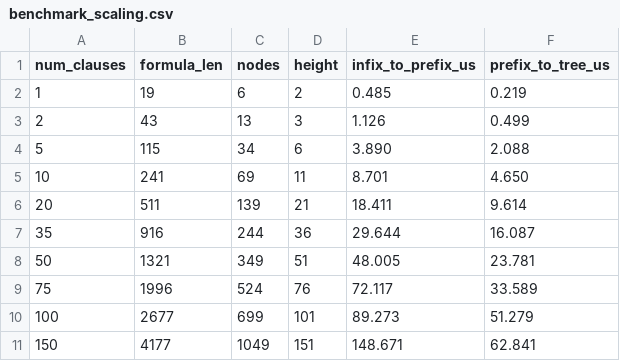
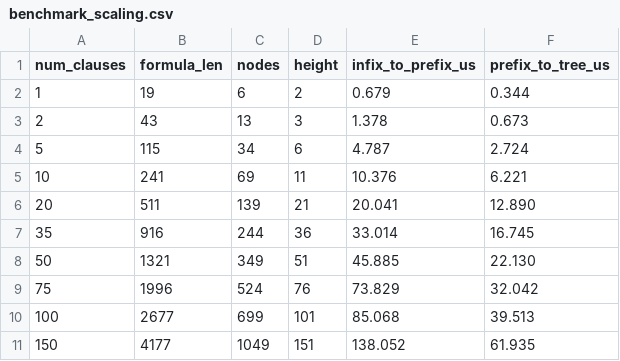
Before and after one commit to AKarmakar-codes/Logic-Assignment-26-27, a CSV file: Part-A/analysis/data/benchmark_scaling.csv, drawn as a sheet.

```diff
--- a/Part-A/analysis/data/benchmark_scaling.csv
+++ b/Part-A/analysis/data/benchmark_scaling.csv
@@ -1,11 +1,11 @@
 num_clauses,formula_len,nodes,height,infix_to_prefix_us,prefix_to_tree_us
-1,19,6,2,0.485,0.219
-2,43,13,3,1.126,0.499
-5,115,34,6,3.890,2.088
-10,241,69,11,8.701,4.650
-20,511,139,21,18.411,9.614
-35,916,244,36,29.644,16.087
-50,1321,349,51,48.005,23.781
-75,1996,524,76,72.117,33.589
-100,2677,699,101,89.273,51.279
-150,4177,1049,151,148.671,62.841
+1,19,6,2,0.679,0.344
+2,43,13,3,1.378,0.673
+5,115,34,6,4.787,2.724
+10,241,69,11,10.376,6.221
+20,511,139,21,20.041,12.890
+35,916,244,36,33.014,16.745
+50,1321,349,51,45.885,22.130
+75,1996,524,76,73.829,32.042
+100,2677,699,101,85.068,39.513
+150,4177,1049,151,138.052,61.935
```
Also changed, not shown: Part-A/analysis/data/benchmark_height.csv, Part-A/analysis/data/benchmark_traversals.csv, 28 other files.
